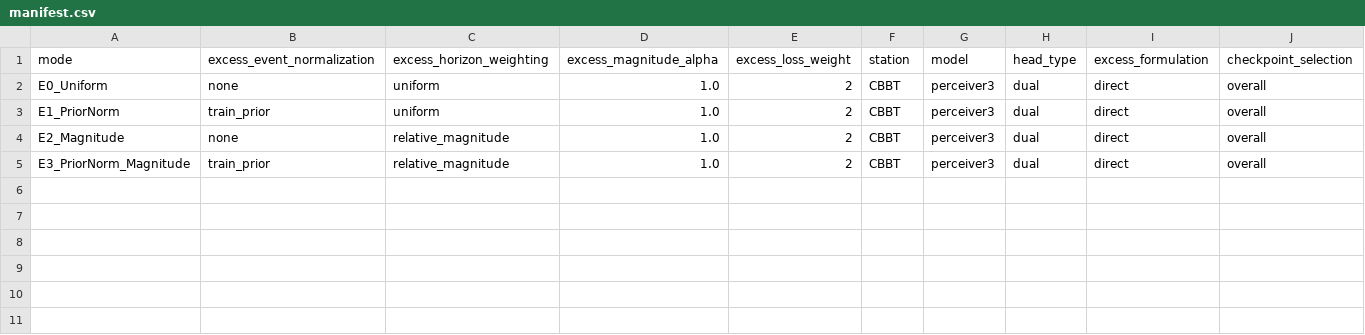
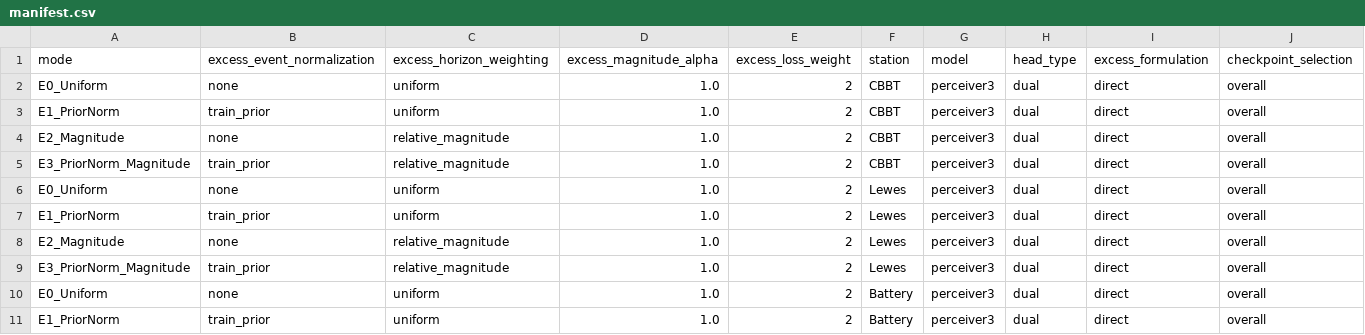
Before and after one commit to ZeshengLiu22/StormSurge, a CSV file: experiment_config_0921_excess_risk/manifest.csv, drawn as a sheet; only a part is shown; rows hold the shown columns only; the diff covers the shown part only; the diff names each change by its address in the sheet, - before the commit and + after, or states it on an @@ line.

```diff
--- a/experiment_config_0921_excess_risk/manifest.csv
+++ b/experiment_config_0921_excess_risk/manifest.csv
+row 6: E0_Uniform | none | uniform | 1.0 | 2 | Lewes | perceiver3 | dual | direct | overall
+row 7: E1_PriorNorm | train_prior | uniform | 1.0 | 2 | Lewes | perceiver3 | dual | direct | overall
+row 8: E2_Magnitude | none | relative_magnitude | 1.0 | 2 | Lewes | perceiver3 | dual | direct | overall
+row 9: E3_PriorNorm_Magnitude | train_prior | relative_magnitude | 1.0 | 2 | Lewes | perceiver3 | dual | direct | overall
+row 10: E0_Uniform | none | uniform | 1.0 | 2 | Battery | perceiver3 | dual | direct | overall
+row 11: E1_PriorNorm | train_prior | uniform | 1.0 | 2 | Battery | perceiver3 | dual | direct | overall
```
Also changed, not shown: 6 added rows elsewhere in this file, 17 other files.
